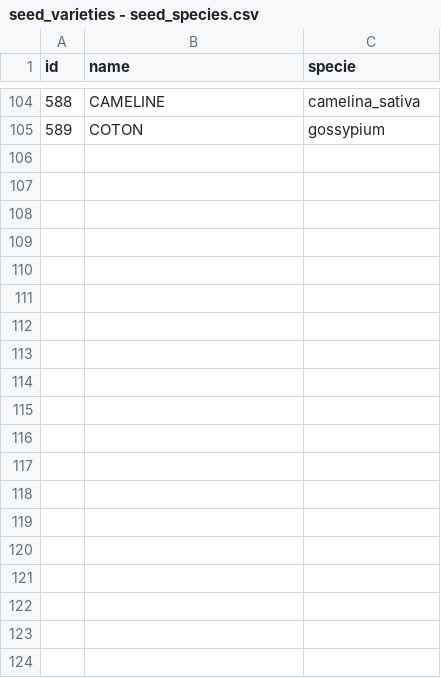
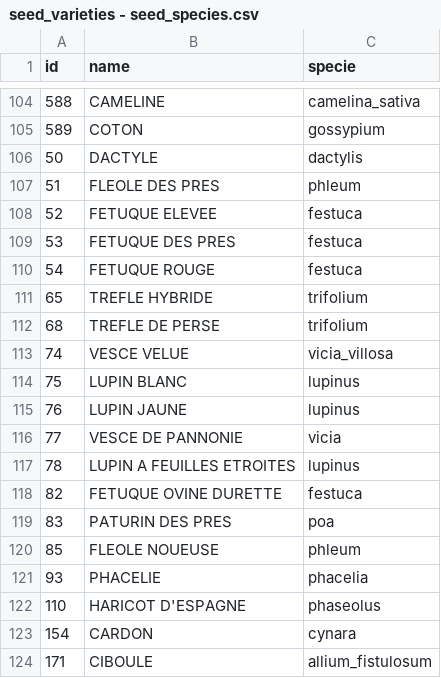
Before and after one commit to osfarm/lexicon, a CSV file: data/seed_varieties/seed_varieties - seed_species.csv, drawn as a sheet; only a part is shown, gaps mark what is left out; the diff covers the shown part only.

```diff
--- a/data/seed_varieties/seed_varieties - seed_species.csv
+++ b/data/seed_varieties/seed_varieties - seed_species.csv
@@ -105 +105,20 @@ id,name,specie
 589,COTON,gossypium
+50,DACTYLE,dactylis
+51,FLEOLE DES PRES,phleum
+52,FETUQUE ELEVEE,festuca
+53,FETUQUE DES PRES,festuca
+54,FETUQUE ROUGE,festuca
+65,TREFLE HYBRIDE,trifolium
+68,TREFLE DE PERSE,trifolium
+74,VESCE VELUE,vicia_villosa
+75,LUPIN BLANC,lupinus
+76,LUPIN JAUNE,lupinus
+77,VESCE DE PANNONIE,vicia
+78,LUPIN A FEUILLES ETROITES,lupinus
+82,FETUQUE OVINE DURETTE,festuca
+83,PATURIN DES PRES,poa
+85,FLEOLE NOUEUSE,phleum
+93,PHACELIE,phacelia
+110,HARICOT D'ESPAGNE,phaseolus
+154,CARDON,cynara
+171,CIBOULE,allium_fistulosum
```
Also changed, not shown: 31 added rows elsewhere in this file, data/prices/prices - equipment_costs.csv, data/taxonomy/taxonomy - taxonomy.csv, 52 other files.
